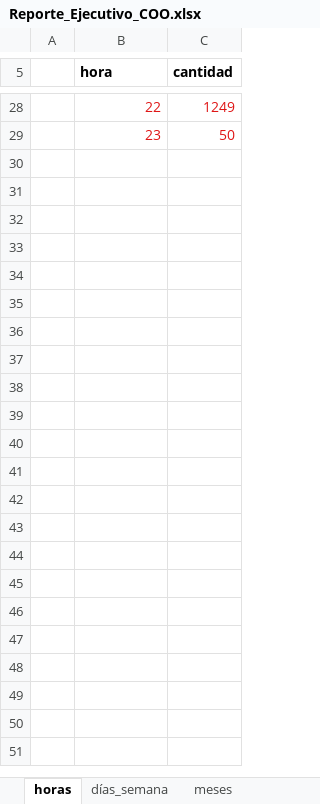
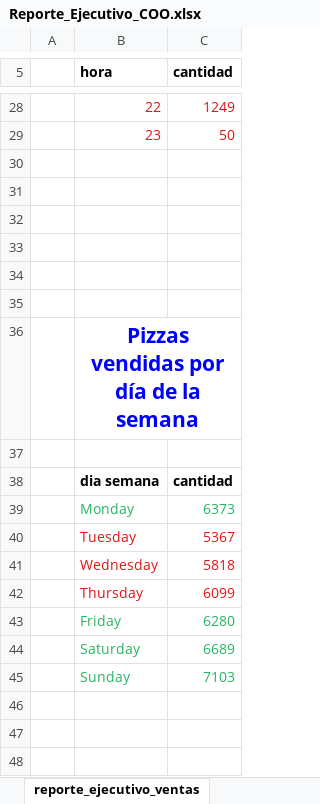
Before and after one commit to CataRVS/AdquisicionDeDatos, an Excel workbook: Practicas/Bloque4/Bloque4_2/Reporte_Ejecutivo_COO.xlsx, sheet reporte_ejecutivo_ventas, drawn as a sheet; only a part is shown, gaps mark what is left out; values as stored, in another font and other column widths than the file's, no borders; charts and pictures not drawn; the diff covers the shown part only; the diff names each change by its address in the sheet, - before the commit and + after, or states it on an @@ line.

```diff
--- a/Practicas/Bloque4/Bloque4_2/Reporte_Ejecutivo_COO.xlsx (sheet reporte_ejecutivo_ventas)
+++ b/Practicas/Bloque4/Bloque4_2/Reporte_Ejecutivo_COO.xlsx (sheet reporte_ejecutivo_ventas)
-sheet tab: horas
+sheet tab: reporte_ejecutivo_ventas
+row 30: (empty)
+row 31: (empty)
+row 32: (empty)
+row 33: (empty)
+row 34: (empty)
+row 35: (empty)
+row 36:  | Pizzas vendidas por día de la semana
+row 37: (empty)
+row 38:  | dia semana | cantidad
+row 39:  | Monday | 6373
+row 40:  | Tuesday | 5367
+row 41:  | Wednesday | 5818
+row 42:  | Thursday | 6099
+row 43:  | Friday | 6280
+row 44:  | Saturday | 6689
+row 45:  | Sunday | 7103
+row 46: (empty)
+row 47: (empty)
+row 48: (empty)
```
Also changed, not shown: 35 added rows and 1 edited cell elsewhere in this sheet, sheet reporte_de_ingredientes, sheet reporte_de_pedidos, other sheet tabs, charts or pictures, 4 other files.
